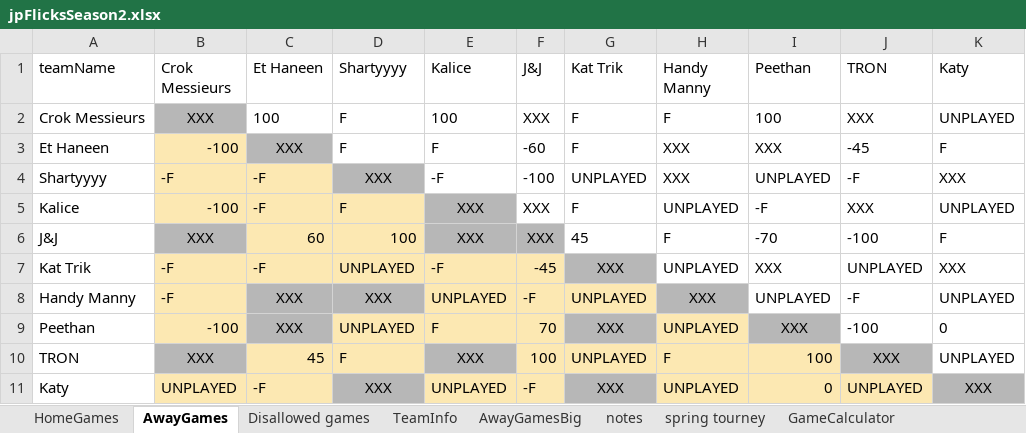
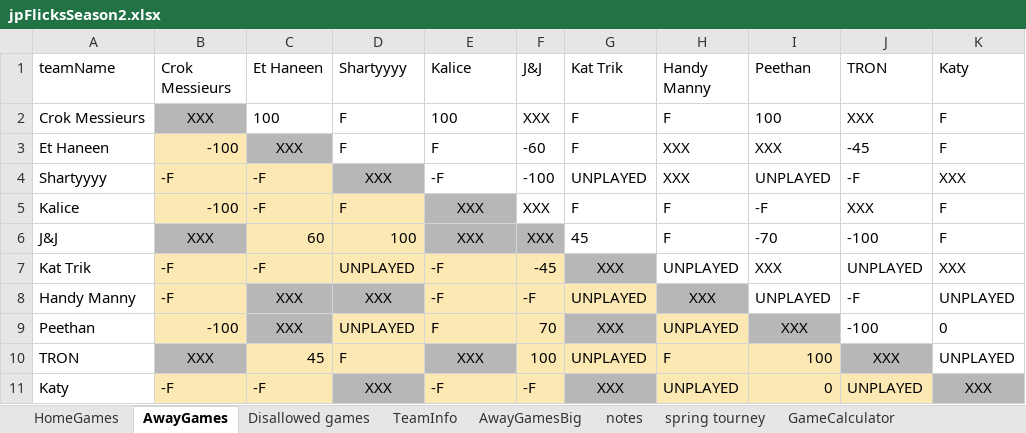
Before and after one commit to JJEW22/JJEW22.github.io, an Excel workbook: static/jpFlicksSeason2.xlsx, sheet AwayGames, drawn as a sheet; values as stored, in another font and other column widths than the file's, no borders; conditional formats not drawn; the diff names each change by its address in the sheet, - before the commit and + after, or states it on an @@ line.

```diff
--- a/static/jpFlicksSeason2.xlsx (sheet AwayGames)
+++ b/static/jpFlicksSeason2.xlsx (sheet AwayGames)
-K2 (Katy): UNPLAYED
+K2 (Katy): F
-H5 (Handy Manny): UNPLAYED
+H5 (Handy Manny): F
-K5 (Katy): UNPLAYED
+K5 (Katy): F
-E8 (Kalice): UNPLAYED
+E8 (Kalice): -F
-B11 (Crok Messieurs): UNPLAYED
+B11 (Crok Messieurs): -F
-E11 (Kalice): UNPLAYED
+E11 (Kalice): -F
```
Also changed, not shown: sheet HomeGames, 1 other file.
